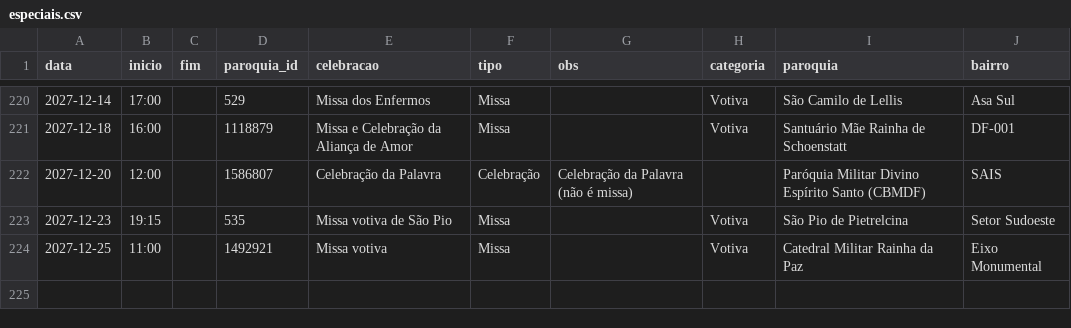
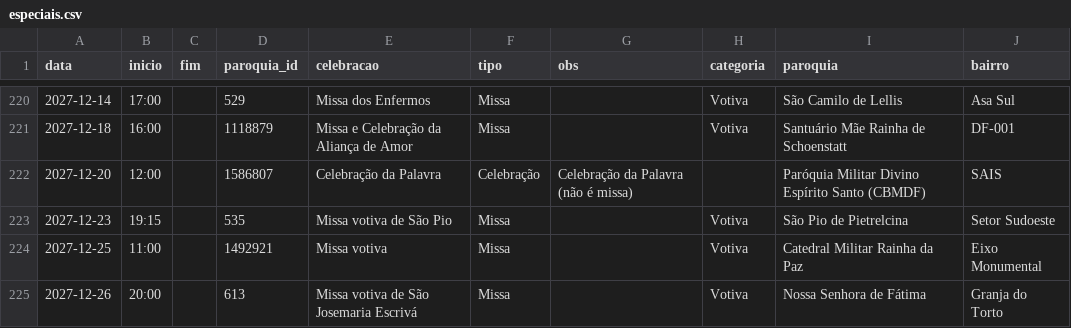
Before and after one commit to thaays-ss/missas-df, a CSV file: dados/especiais.csv, drawn as a sheet; only a part is shown, gaps mark what is left out; the diff names each change by its address in the sheet, - before the commit and + after, or states it on an @@ line.

```diff
--- a/dados/especiais.csv
+++ b/dados/especiais.csv
+row 225: 2027-12-26 | 20:00 |  | 613 | Missa votiva de São Josemaria Escrivá | Missa |  | Votiva | Nossa Senhora de Fátima | Granja do Torto
```
Also changed, not shown: 1 other file.
